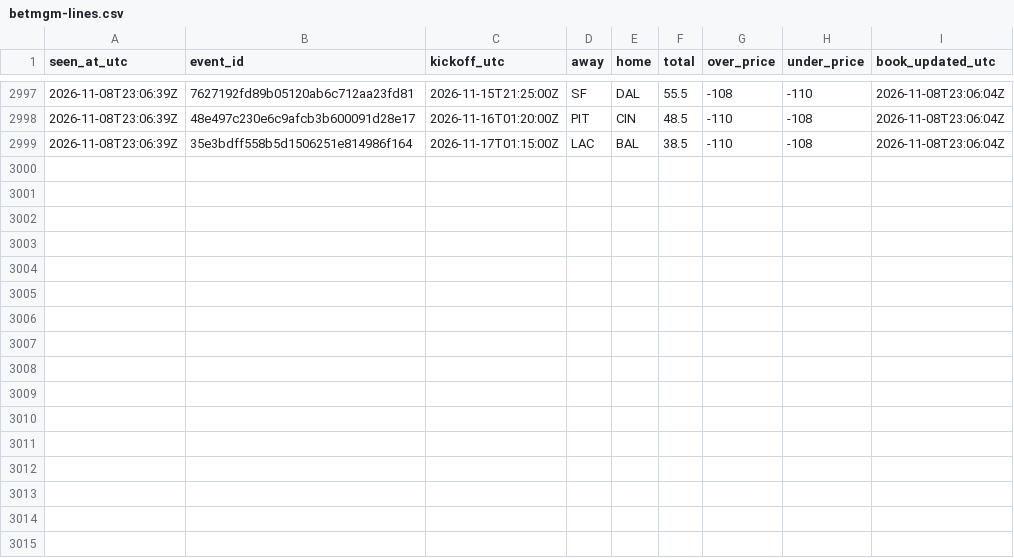
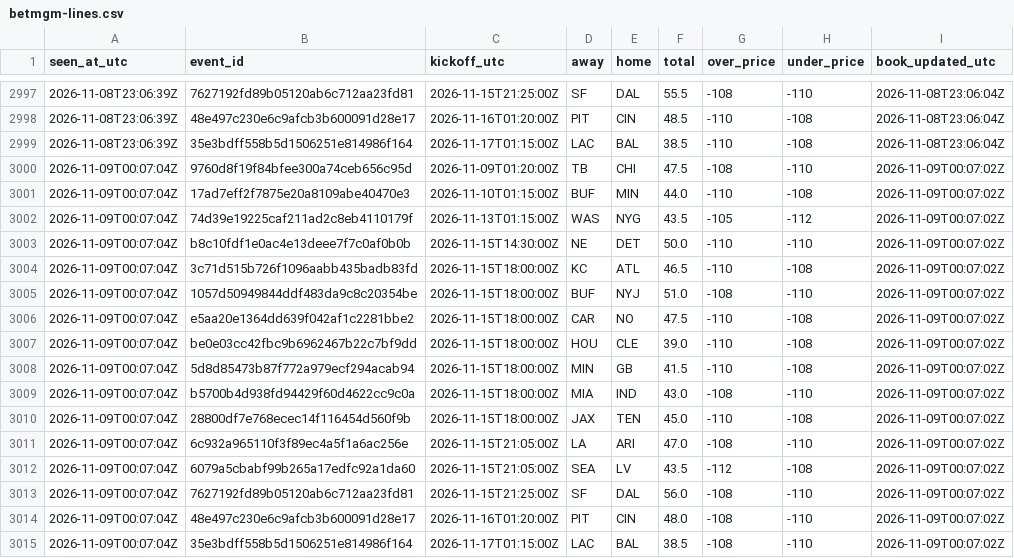
Before and after one commit to James72766/nfl-47-tracker, a CSV file: data/betmgm-lines.csv, drawn as a sheet; only a part is shown, gaps mark what is left out.

```diff
--- a/data/betmgm-lines.csv
+++ b/data/betmgm-lines.csv
@@ -2999 +2999,17 @@ seen_at_utc,event_id,kickoff_utc,away,home,total,over_price,under_price,book_upd
 2026-11-08T23:06:39Z,35e3bdff558b5d1506251e814986f164,2026-11-17T01:15:00Z,LAC,BAL,38.5,-110,-108,2026-11-08T23:06:04Z
+2026-11-09T00:07:04Z,9760d8f19f84bfee300a74ceb656c95d,2026-11-09T01:20:00Z,TB,CHI,47.5,-108,-110,2026-11-09T00:07:02Z
+2026-11-09T00:07:04Z,17ad7eff2f7875e20a8109abe40470e3,2026-11-10T01:15:00Z,BUF,MIN,44.0,-110,-108,2026-11-09T00:07:02Z
+2026-11-09T00:07:04Z,74d39e19225caf211ad2c8eb4110179f,2026-11-13T01:15:00Z,WAS,NYG,43.5,-105,-112,2026-11-09T00:07:02Z
+2026-11-09T00:07:04Z,b8c10fdf1e0ac4e13deee7f7c0af0b0b,2026-11-15T14:30:00Z,NE,DET,50.0,-110,-110,2026-11-09T00:07:02Z
+2026-11-09T00:07:04Z,3c71d515b726f1096aabb435badb83fd,2026-11-15T18:00:00Z,KC,ATL,46.5,-110,-108,2026-11-09T00:07:02Z
+2026-11-09T00:07:04Z,1057d50949844ddf483da9c8c20354be,2026-11-15T18:00:00Z,BUF,NYJ,51.0,-108,-110,2026-11-09T00:07:02Z
+2026-11-09T00:07:04Z,e5aa20e1364dd639f042af1c2281bbe2,2026-11-15T18:00:00Z,CAR,NO,47.5,-110,-108,2026-11-09T00:07:02Z
+2026-11-09T00:07:04Z,be0e03cc42fbc9b6962467b22c7bf9dd,2026-11-15T18:00:00Z,HOU,CLE,39.0,-110,-108,2026-11-09T00:07:02Z
+2026-11-09T00:07:04Z,5d8d85473b87f772a979ecf294acab94,2026-11-15T18:00:00Z,MIN,GB,41.5,-110,-108,2026-11-09T00:07:02Z
+2026-11-09T00:07:04Z,b5700b4d938fd94429f60d4622cc9c0a,2026-11-15T18:00:00Z,MIA,IND,43.0,-108,-110,2026-11-09T00:07:02Z
+2026-11-09T00:07:04Z,28800df7e768ecec14f116454d560f9b,2026-11-15T18:00:00Z,JAX,TEN,45.0,-110,-108,2026-11-09T00:07:02Z
+2026-11-09T00:07:04Z,6c932a965110f3f89ec4a5f1a6ac256e,2026-11-15T21:05:00Z,LA,ARI,47.0,-108,-110,2026-11-09T00:07:02Z
+2026-11-09T00:07:04Z,6079a5cbabf99b265a17edfc92a1da60,2026-11-15T21:05:00Z,SEA,LV,43.5,-112,-108,2026-11-09T00:07:02Z
+2026-11-09T00:07:04Z,7627192fd89b05120ab6c712aa23fd81,2026-11-15T21:25:00Z,SF,DAL,56.0,-108,-110,2026-11-09T00:07:02Z
+2026-11-09T00:07:04Z,48e497c230e6c9afcb3b600091d28e17,2026-11-16T01:20:00Z,PIT,CIN,48.0,-108,-110,2026-11-09T00:07:02Z
+2026-11-09T00:07:04Z,35e3bdff558b5d1506251e814986f164,2026-11-17T01:15:00Z,LAC,BAL,38.5,-108,-110,2026-11-09T00:07:02Z
```
Also changed, not shown: data/research-flags.csv, data/robot-runs.csv, 1 other file.
